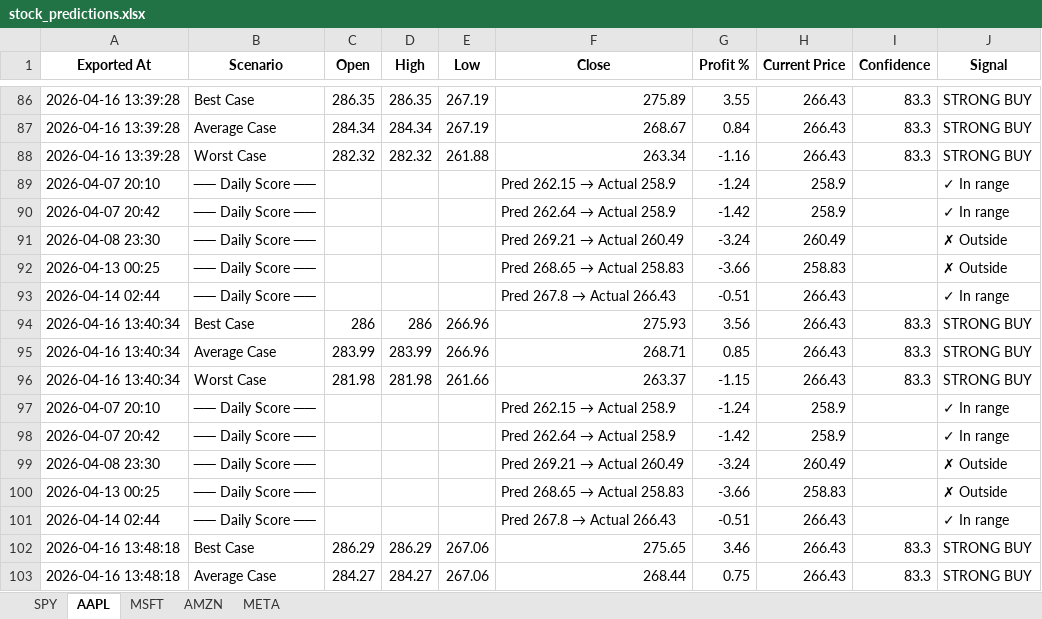
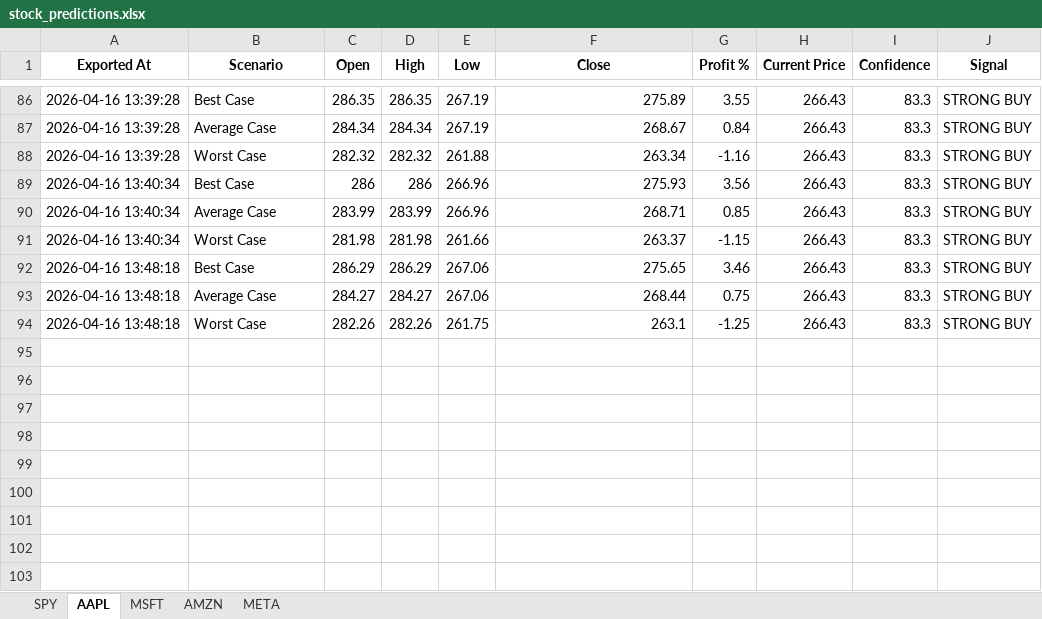
Before and after one commit to LyCh1e/Stock-Prediction-Neural-Network, an Excel workbook: stock_predictions.xlsx, sheet AAPL, drawn as a sheet; only a part is shown, gaps mark what is left out; the shorter side is filled out with more unchanged rows; values as stored, in another font and other column widths than the file's, no borders; the diff names each change by its address in the sheet, - before the commit and + after, or states it on an @@ line.

Commit message:
streamlined prediction score

```diff
--- a/stock_predictions.xlsx (sheet AAPL)
+++ b/stock_predictions.xlsx (sheet AAPL)
-row 89: 2026-04-07 20:10 | ── Daily Score ── |  |  |  | Pred 262.15 → Actual 258.9 | -1.24 | 258.9 |  | ✓ In range
-row 90: 2026-04-07 20:42 | ── Daily Score ── |  |  |  | Pred 262.64 → Actual 258.9 | -1.42 | 258.9 |  | ✓ In range
-row 91: 2026-04-08 23:30 | ── Daily Score ── |  |  |  | Pred 269.21 → Actual 260.49 | -3.24 | 260.49 |  | ✗ Outside
-row 92: 2026-04-13 00:25 | ── Daily Score ── |  |  |  | Pred 268.65 → Actual 258.83 | -3.66 | 258.83 |  | ✗ Outside
-row 93: 2026-04-14 02:44 | ── Daily Score ── |  |  |  | Pred 267.8 → Actual 266.43 | -0.51 | 266.43 |  | ✓ In range
-row 97: 2026-04-07 20:10 | ── Daily Score ── |  |  |  | Pred 262.15 → Actual 258.9 | -1.24 | 258.9 |  | ✓ In range
-row 98: 2026-04-07 20:42 | ── Daily Score ── |  |  |  | Pred 262.64 → Actual 258.9 | -1.42 | 258.9 |  | ✓ In range
-row 99: 2026-04-08 23:30 | ── Daily Score ── |  |  |  | Pred 269.21 → Actual 260.49 | -3.24 | 260.49 |  | ✗ Outside
-row 100: 2026-04-13 00:25 | ── Daily Score ── |  |  |  | Pred 268.65 → Actual 258.83 | -3.66 | 258.83 |  | ✗ Outside
-row 101: 2026-04-14 02:44 | ── Daily Score ── |  |  |  | Pred 267.8 → Actual 266.43 | -0.51 | 266.43 |  | ✓ In range
```
Also changed, not shown: sheet AMZN, sheet MSFT, sheet SPY, sheet META, prediction_score.xlsx, 3 other files.
